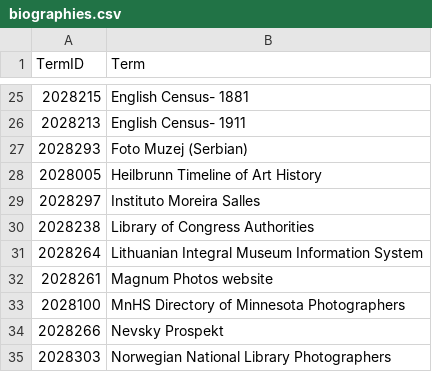
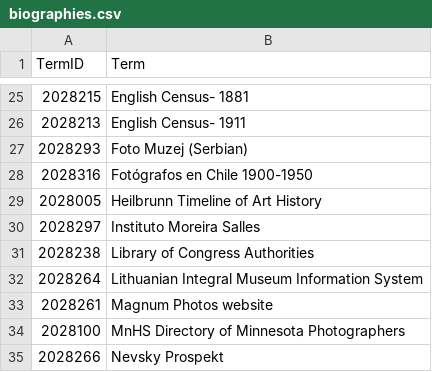
Before and after one commit to NYPL/pic-data, a CSV file: csv/biographies.csv, drawn as a sheet; only a part is shown, gaps mark what is left out; the shorter side is filled out with more unchanged rows.

```diff
--- a/csv/biographies.csv
+++ b/csv/biographies.csv
@@ -27,2 +27,3 @@
 2028293,Foto Muzej (Serbian)
+2028316,Fotógrafos en Chile 1900-1950
 2028005,Heilbrunn Timeline of Art History
```
Also changed, not shown: csv/format.csv, csv/process.csv, 4 other files.
